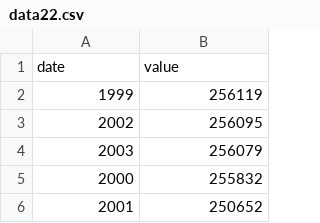
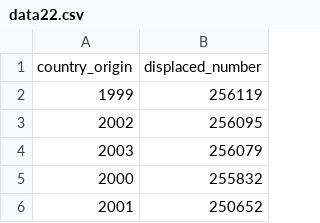
Before and after one commit to UKAXProject/suicide, a CSV file: data22.csv, drawn as a sheet; only a part is shown.

Commit message:
Update data22.csv

```diff
--- a/data22.csv
+++ b/data22.csv
@@ -1,2 +1,2 @@
-date,value
+country_origin,displaced_number
 1999,256119
```
